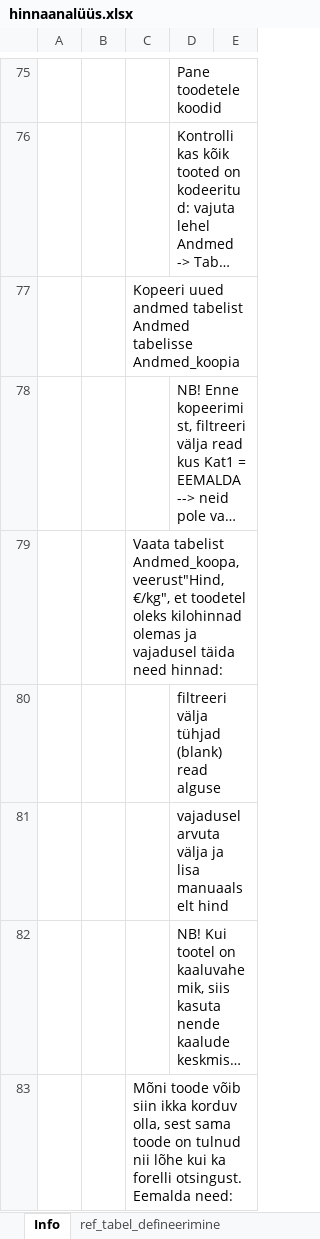
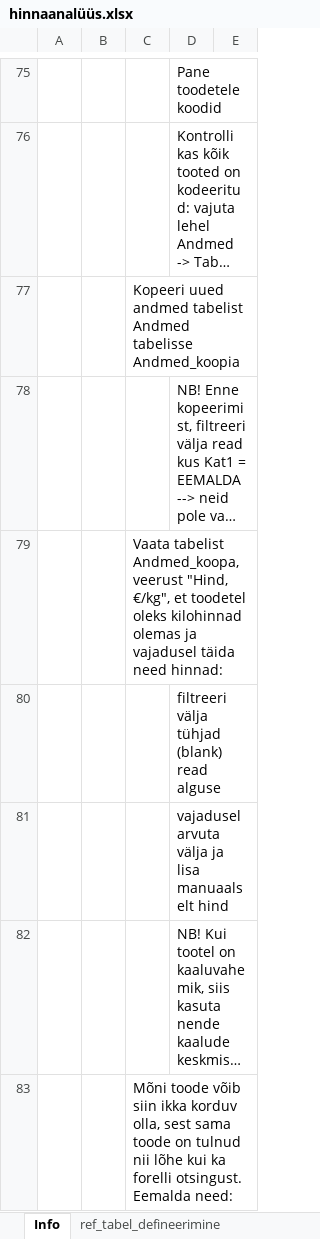
Before and after one commit to EvardHanno/Toiduainete-hinnad, an Excel workbook: hinnaanalüüs.xlsx, sheet Info, drawn as a sheet; only a part is shown, gaps mark what is left out; long unchanged cells end in …; values as stored, in another font and other column widths than the file's, no borders; the diff covers the shown part only; the diff names each change by its address in the sheet, - before the commit and + after, or states it on an @@ line.

```diff
--- a/hinnaanalüüs.xlsx (sheet Info)
+++ b/hinnaanalüüs.xlsx (sheet Info)
-C79: …tabelist Andmed_koopa, veerust"Hind, €/kg", et…
+C79: …tabelist Andmed_koopa, veerust "Hind, €/kg", et…
```
Also changed, not shown: 3 edited cells elsewhere in this sheet, sheet Andmed_koopia, sheet Andmed, sheet Kodeerimine, sheet Analüüs_Kategooriad, sheet Analüüs_Värske, sheet ref_tabel_defineerimine, hidden cells, charts or pictures, 28 other files.
